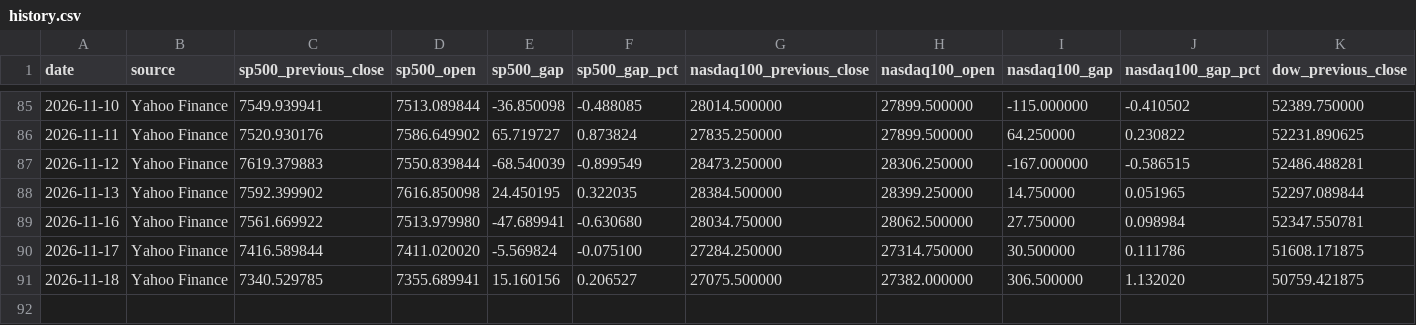
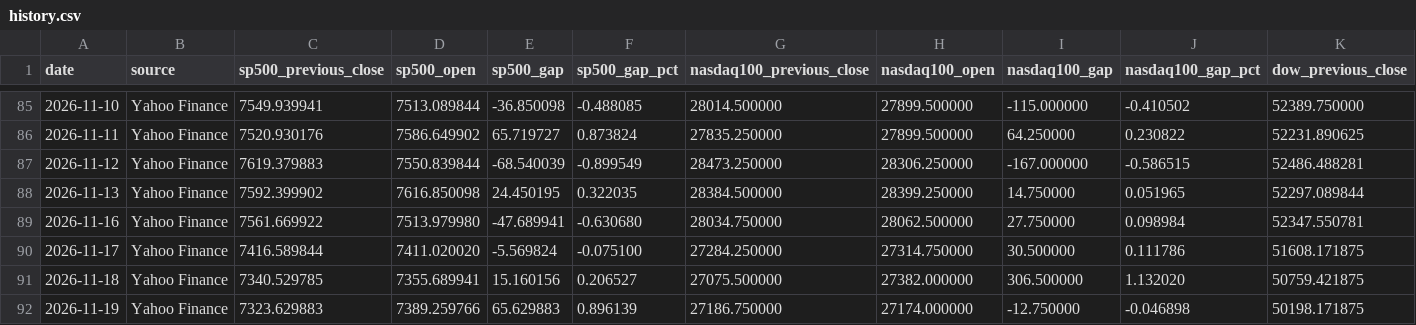
Before and after one commit to WillGaoLab/Daily_Market_Tracker, a CSV file: data/history.csv, drawn as a sheet; only a part is shown, gaps mark what is left out; rows hold the shown columns only; the diff names each change by its address in the sheet, - before the commit and + after, or states it on an @@ line.

```diff
--- a/data/history.csv
+++ b/data/history.csv
+row 92: 2026-11-19 | Yahoo Finance | 7323.629883 | 7389.259766 | 65.629883 | 0.896139 | 27186.750000 | 27174.000000 | -12.750000 | -0.046898 | 50198.171875
```
Also changed, not shown: 2 other files.
